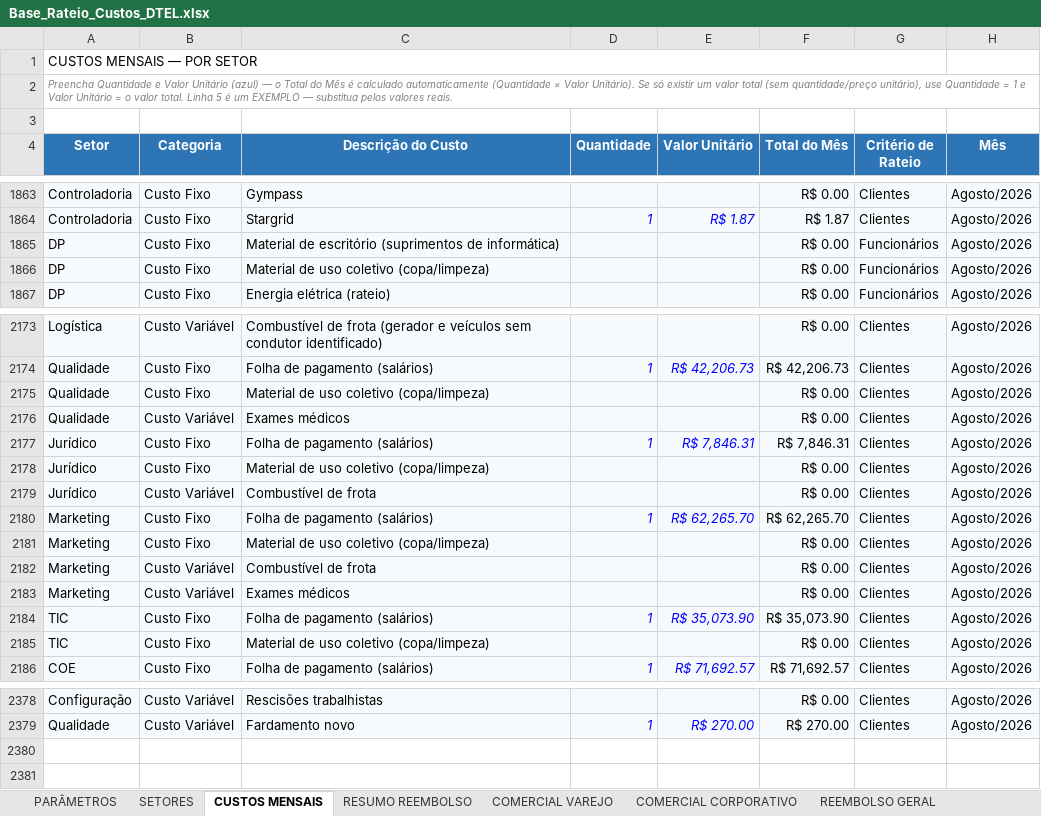
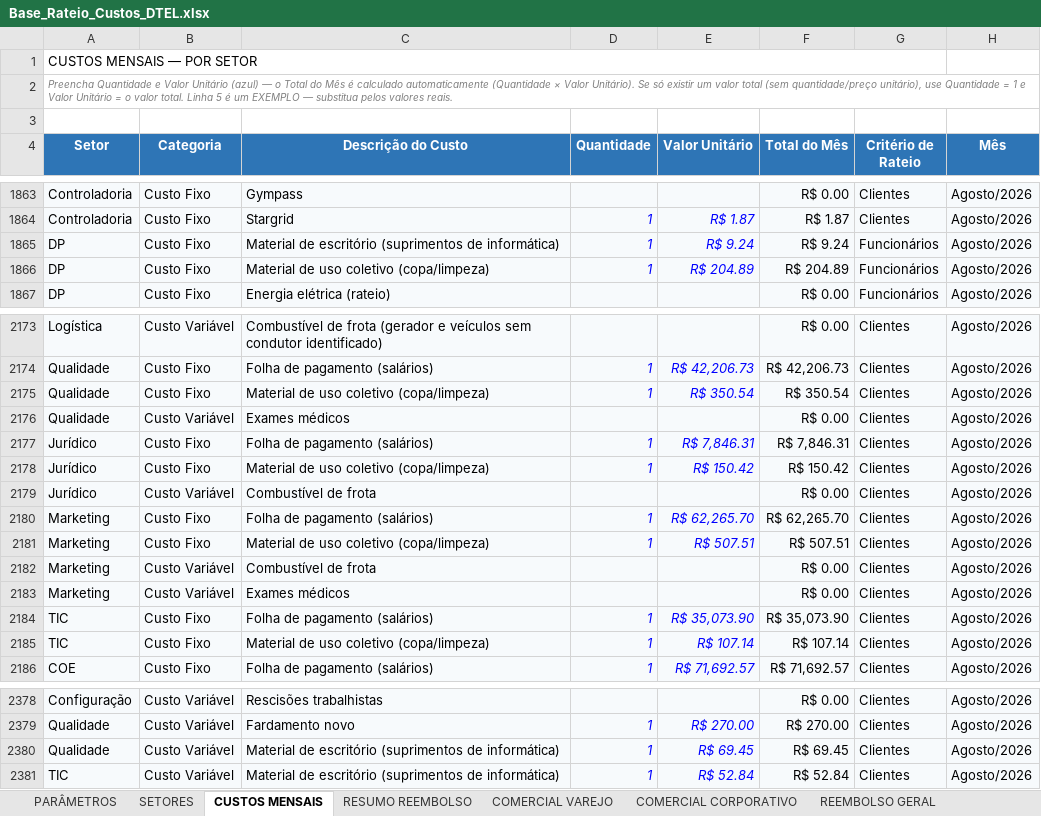
Before and after one commit to Deboradtelelecom/Base-dos-setores, an Excel workbook: dados-mensais/Base_Rateio_Custos_DTEL.xlsx, sheet CUSTOS MENSAIS, drawn as a sheet; only a part is shown, gaps mark what is left out; values as stored, in another font and other column widths than the file's, no borders; table styles not drawn; the diff covers the shown part only; the diff names each change by its address in the sheet, - before the commit and + after, or states it on an @@ line.

```diff
--- a/dados-mensais/Base_Rateio_Custos_DTEL.xlsx (sheet CUSTOS MENSAIS)
+++ b/dados-mensais/Base_Rateio_Custos_DTEL.xlsx (sheet CUSTOS MENSAIS)
-D1865:D1866 (Quantidade): (empty)
+D1865:D1866 (Quantidade): 1
-E1865 (Valor Unitário): (empty)
+E1865 (Valor Unitário): R$ 9.24
-F1865 (Total do Mês): R$ 0.00
+F1865 (Total do Mês): R$ 9.24
-E1866 (Valor Unitário): (empty)
+E1866 (Valor Unitário): R$ 204.89
-F1866 (Total do Mês): R$ 0.00
+F1866 (Total do Mês): R$ 204.89
-D2175 (Quantidade): (empty)
+D2175 (Quantidade): 1
-E2175 (Valor Unitário): (empty)
+E2175 (Valor Unitário): R$ 350.54
-F2175 (Total do Mês): R$ 0.00
+F2175 (Total do Mês): R$ 350.54
-D2178 (Quantidade): (empty)
+D2178 (Quantidade): 1
-E2178 (Valor Unitário): (empty)
+E2178 (Valor Unitário): R$ 150.42
-F2178 (Total do Mês): R$ 0.00
+F2178 (Total do Mês): R$ 150.42
-D2181 (Quantidade): (empty)
+D2181 (Quantidade): 1
-E2181 (Valor Unitário): (empty)
+E2181 (Valor Unitário): R$ 507.51
-F2181 (Total do Mês): R$ 0.00
+F2181 (Total do Mês): R$ 507.51
-D2185 (Quantidade): (empty)
+D2185 (Quantidade): 1
-E2185 (Valor Unitário): (empty)
+E2185 (Valor Unitário): R$ 107.14
-F2185 (Total do Mês): R$ 0.00
+F2185 (Total do Mês): R$ 107.14
+row 2380: Qualidade | Custo Variável | Material de escritório (suprimentos de informática) | 1 | R$ 69.45 | R$ 69.45 | Clientes | Agosto/2026
+row 2381: TIC | Custo Variável | Material de escritório (suprimentos de informática) | 1 | R$ 52.84 | R$ 52.84 | Clientes | Agosto/2026
```
Also changed, not shown: 33 edited cells elsewhere in this sheet, sheet PARÂMETROS, sheet RESUMO REEMBOLSO, sheet SETORES.
